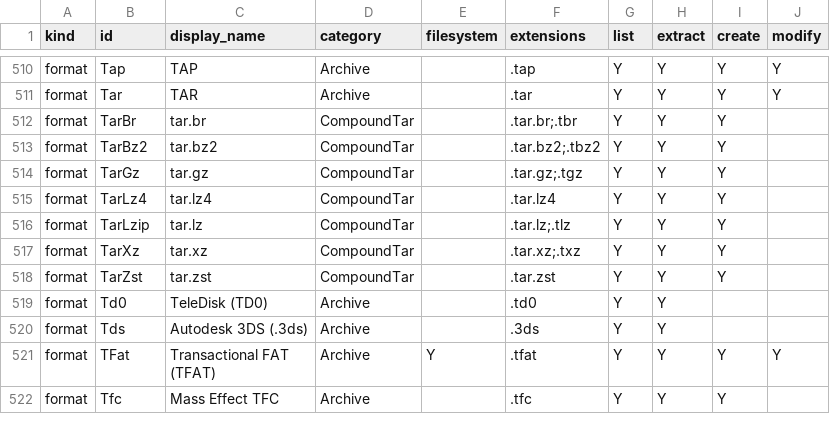
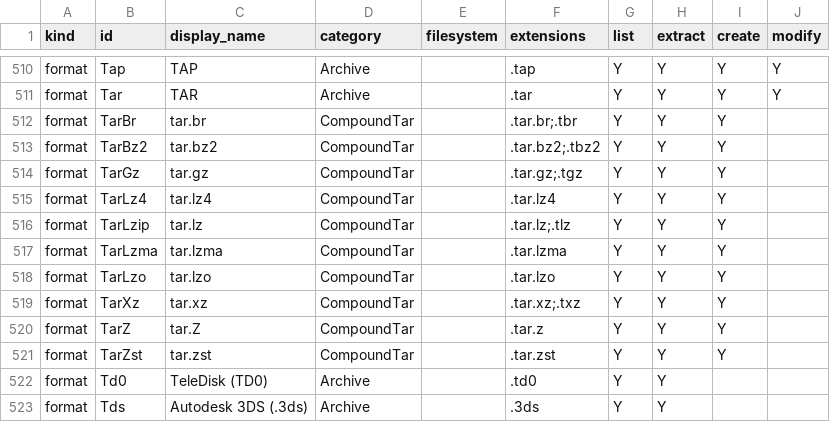
Before and after one commit to Hawkynt/CompressionWorkbench, a CSV file: docs/catalogue/our-registry.csv, drawn as a sheet; only a part is shown, gaps mark what is left out; the shorter side is filled out with more unchanged rows.

Commit message:
+ tar.Z, tar.lzma and tar.lzo compound formats
GNU tar writes these with -Z, --lzma and --lzop, but they had no compound
descriptor: a .tar.Z opened as a single compressed stream and could not be
listed or created as a tar archive in one step.

They are registered like the other compound tars, composing the existing Tar
descriptor with the Compress, Lzma and Lzop stream descriptors; extensions
follow GNU tar's suffix table (.tar.Z, .tar.lzma, .tar.lzo; .taz is gzip there
and .tlz is already tar.lz, so neither is claimed).

Oracle: GNU tar (WSL / Linux) extracts the archives we write with -Z, --lzma
and --lzop byte for byte, and we extract the archives it writes.

Sourcing: no new codec; rung 3 (GNU tar manual / suffix table) for the naming.

```diff
--- a/docs/catalogue/our-registry.csv
+++ b/docs/catalogue/our-registry.csv
@@ -516,3 +516,6 @@ format,TarLz4,tar.lz4,CompoundTar,,.tar.lz4,Y,Y,Y,
 format,TarLzip,tar.lz,CompoundTar,,.tar.lz;.tlz,Y,Y,Y,
+format,TarLzma,tar.lzma,CompoundTar,,.tar.lzma,Y,Y,Y,
+format,TarLzo,tar.lzo,CompoundTar,,.tar.lzo,Y,Y,Y,
 format,TarXz,tar.xz,CompoundTar,,.tar.xz;.txz,Y,Y,Y,
+format,TarZ,tar.Z,CompoundTar,,.tar.z,Y,Y,Y,
 format,TarZst,tar.zst,CompoundTar,,.tar.zst,Y,Y,Y,
```
Also changed, not shown: docs/catalogue/reference-formats.csv, 5 other files.
